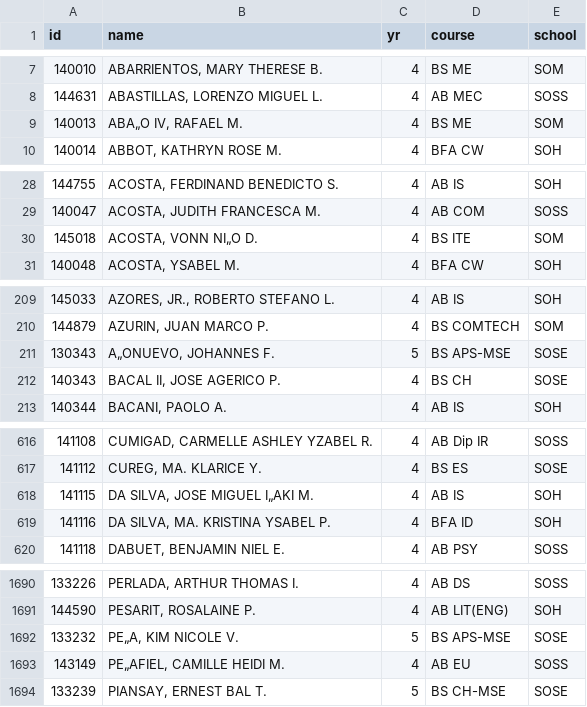
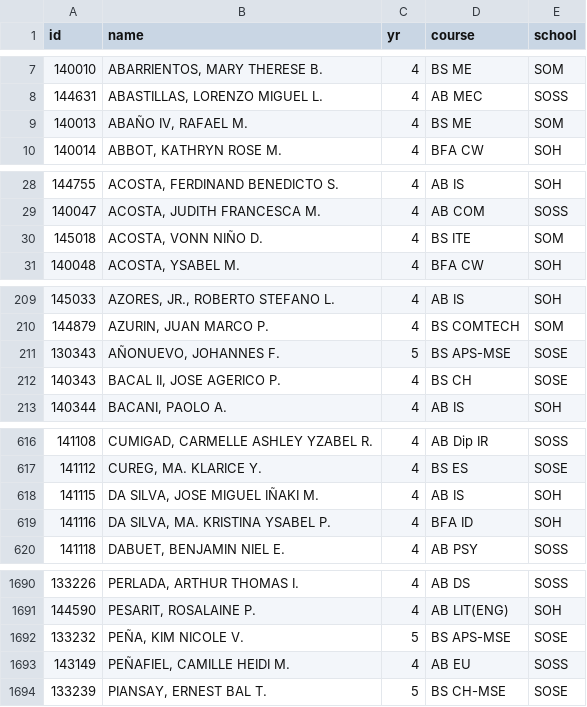
Before and after one commit to cdyap/aegis2018-ref, a CSV file: lib/seeds/students.csv, drawn as a sheet; only a part is shown, gaps mark what is left out; the diff covers the shown part only.

```diff
--- a/lib/seeds/students.csv
+++ b/lib/seeds/students.csv
@@ -9 +9 @@ id,name,yr,course,school
-140013,"ABA„O IV, RAFAEL M.",4,BS ME,SOM
+140013,"ABAÑO IV, RAFAEL M.",4,BS ME,SOM,,
@@ -30 +30 @@ id,name,yr,course,school
-145018,"ACOSTA, VONN NI„O D.",4,BS ITE,SOM
+145018,"ACOSTA, VONN NIÑO D.",4,BS ITE,SOM,,
@@ -211 +211 @@ id,name,yr,course,school
-130343,"A„ONUEVO, JOHANNES F.",5,BS APS-MSE,SOSE
+130343,"AÑONUEVO, JOHANNES F.",5,BS APS-MSE,SOSE,,
@@ -618 +618 @@ id,name,yr,course,school
-141115,"DA SILVA, JOSE MIGUEL I„AKI M.",4,AB IS,SOH
+141115,"DA SILVA, JOSE MIGUEL IÑAKI M.",4,AB IS,SOH,,
@@ -1692,2 +1692,2 @@ id,name,yr,course,school
-133232,"PE„A, KIM NICOLE V.",5,BS APS-MSE,SOSE
-143149,"PE„AFIEL, CAMILLE HEIDI M.",4,AB EU,SOSS
+133232,"PEÑA, KIM NICOLE V.",5,BS APS-MSE,SOSE,,
+143149,"PEÑAFIEL, CAMILLE HEIDI M.",4,AB EU,SOSS,,
```
Also changed, not shown: 37 edited cells elsewhere in this file, 5 other files.
